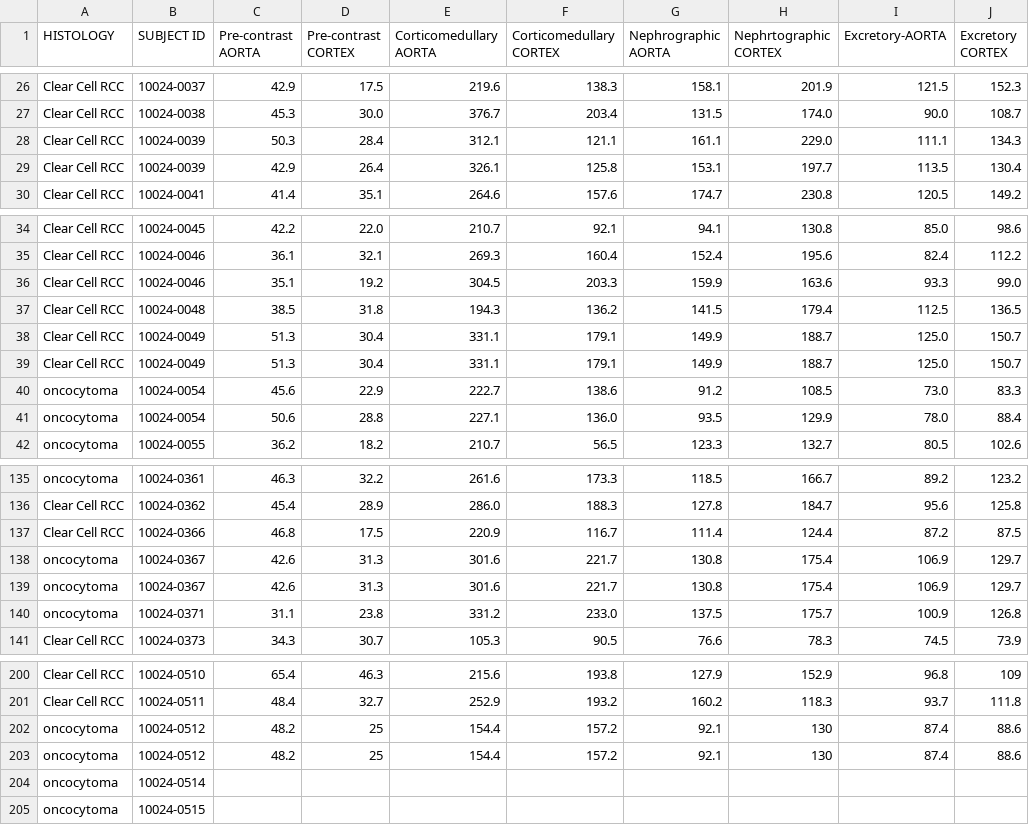
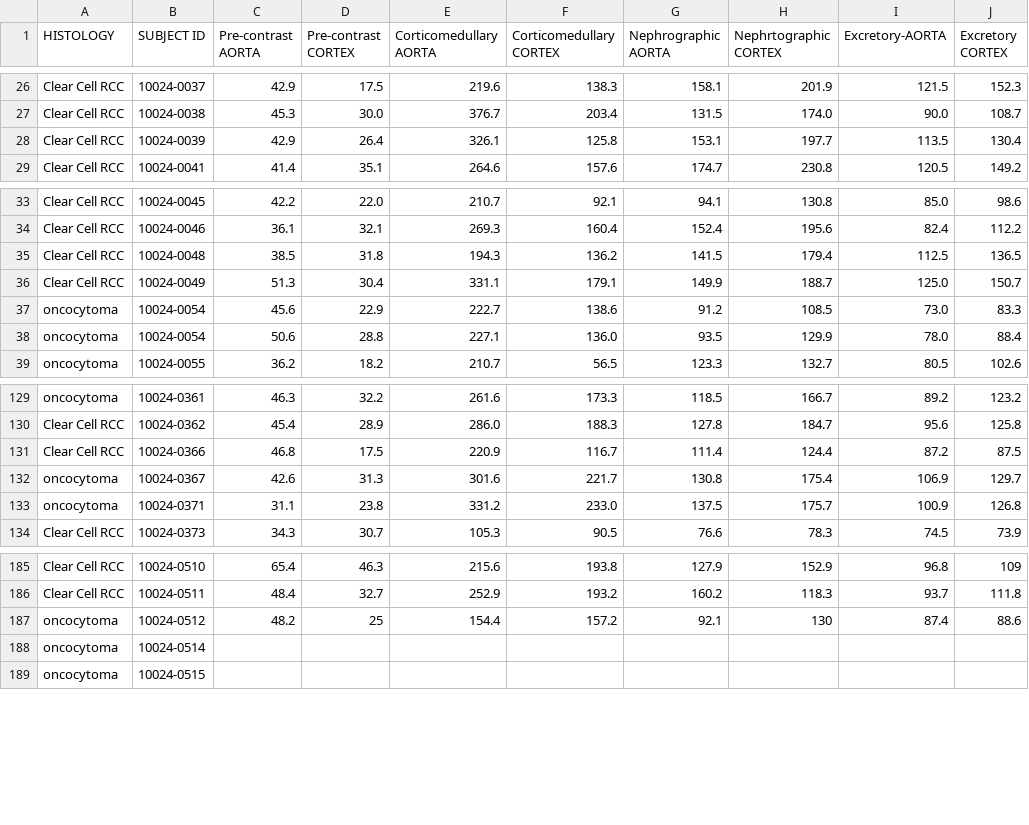
Before and after one commit to Hanqiu8/CS168, a CSV file: RCC_normalization_values.csv, drawn as a sheet; only a part is shown, gaps mark what is left out; the diff covers the shown part only.

```diff
--- a/RCC_normalization_values.csv
+++ b/RCC_normalization_values.csv
@@ -27,3 +27,2 @@ Clear Cell RCC,10024-0037,42.9,17.5,219.6,138.3,158.1,201.9,121.5,152.3
 Clear Cell RCC,10024-0038,45.3,30.0,376.7,203.4,131.5,174.0,90.0,108.7
-Clear Cell RCC,10024-0039,50.3,28.4,312.1,121.1,161.1,229.0,111.1,134.3
 Clear Cell RCC,10024-0039,42.9,26.4,326.1,125.8,153.1,197.7,113.5,130.4
@@ -35,5 +34,3 @@ Clear Cell RCC,10024-0045,42.2,22.0,210.7,92.1,94.1,130.8,85.0,98.6
 Clear Cell RCC,10024-0046,36.1,32.1,269.3,160.4,152.4,195.6,82.4,112.2
-Clear Cell RCC,10024-0046,35.1,19.2,304.5,203.3,159.9,163.6,93.3,99.0
 Clear Cell RCC,10024-0048,38.5,31.8,194.3,136.2,141.5,179.4,112.5,136.5
-Clear Cell RCC,10024-0049,51.3,30.4,331.1,179.1,149.9,188.7,125.0,150.7
 Clear Cell RCC,10024-0049,51.3,30.4,331.1,179.1,149.9,188.7,125.0,150.7
@@ -138,3 +132,2 @@ Clear Cell RCC,10024-0366,46.8,17.5,220.9,116.7,111.4,124.4,87.2,87.5
 oncocytoma,10024-0367,42.6,31.3,301.6,221.7,130.8,175.4,106.9,129.7
-oncocytoma,10024-0367,42.6,31.3,301.6,221.7,130.8,175.4,106.9,129.7
 oncocytoma,10024-0371,31.1,23.8,331.2,233.0,137.5,175.7,100.9,126.8
@@ -201,3 +186,2 @@ Clear Cell RCC,10024-0510,65.4,46.3,215.6,193.8,127.9,152.9,96.8,109
 Clear Cell RCC,10024-0511,48.4,32.7,252.9,193.2,160.2,118.3,93.7,111.8
-oncocytoma,10024-0512,48.2,25,154.4,157.2,92.1,130,87.4,88.6
 oncocytoma,10024-0512,48.2,25,154.4,157.2,92.1,130,87.4,88.6
```
Also changed, not shown: 11 removed rows elsewhere in this file, 1 other file.
